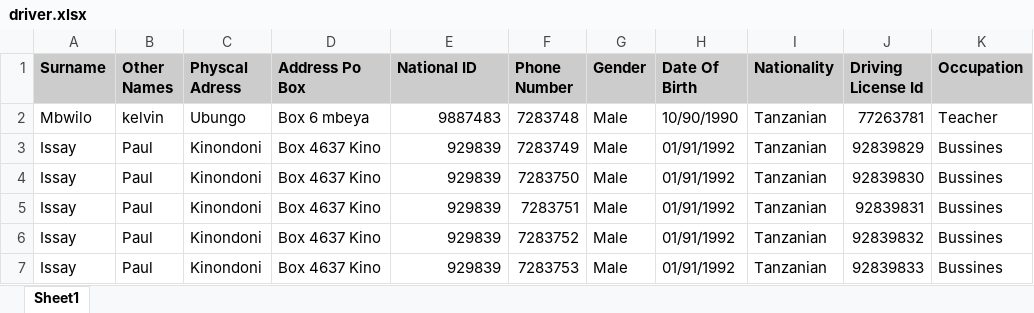
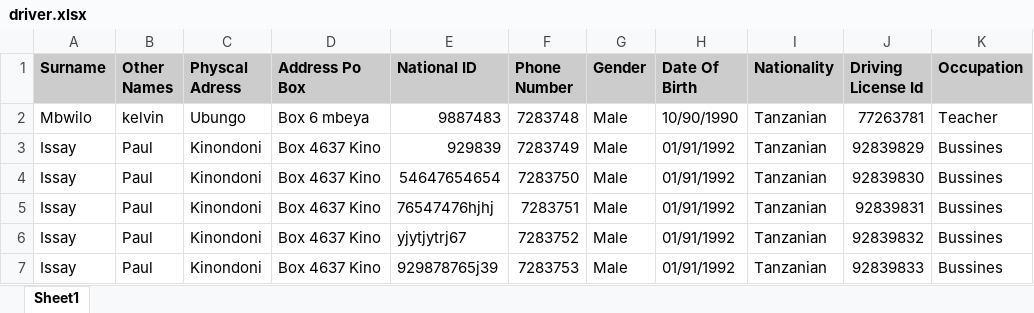
Before and after one commit to MorleyMinde/rsmsa, an Excel workbook: rsmsa/public/uploads/driver.xlsx, sheet Sheet1, drawn as a sheet; only a part is shown; values as stored, in another font and other column widths than the file's, no borders; the diff names each change by its address in the sheet, - before the commit and + after, or states it on an @@ line.

```diff
--- a/rsmsa/public/uploads/driver.xlsx (sheet Sheet1)
+++ b/rsmsa/public/uploads/driver.xlsx (sheet Sheet1)
-E4 (National ID): 929839
+E4 (National ID): 54647654654
-E5 (National ID): 929839
+E5 (National ID): 76547476hjhj
-E6 (National ID): 929839
+E6 (National ID): yjytjytrj67
-E7 (National ID): 929839
+E7 (National ID): 929878765j39
```
Also changed, not shown: rsmsa/public/uploads/vehicle.xlsx, 57 other files.
